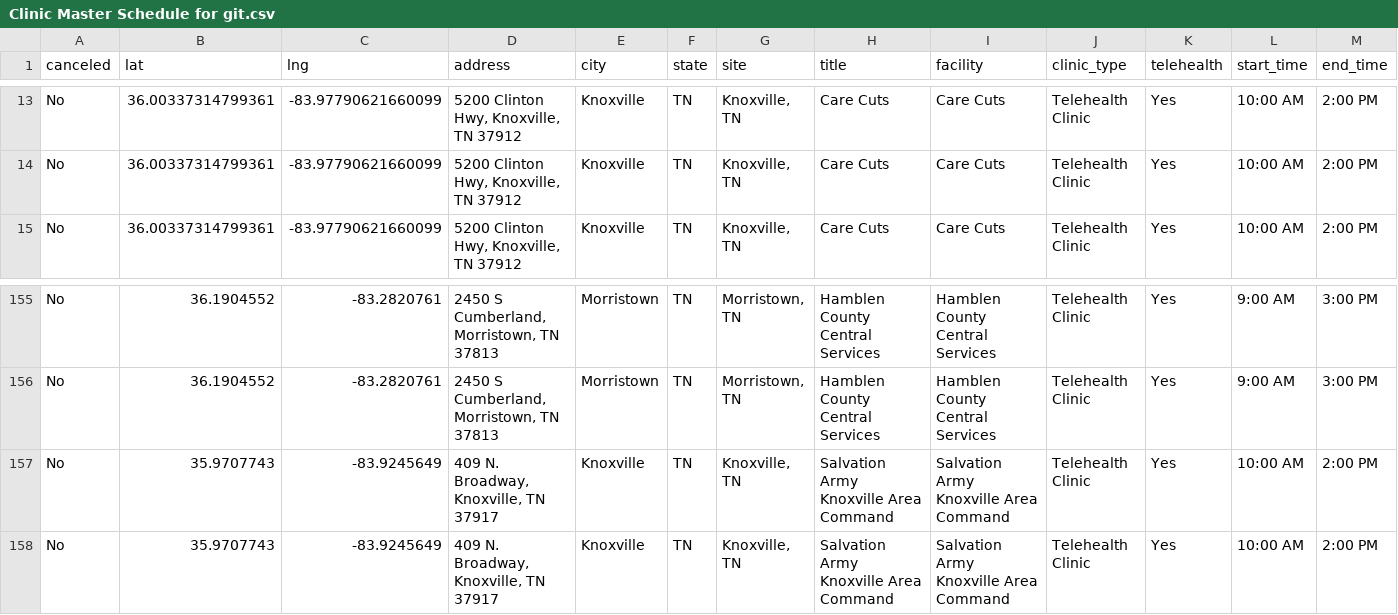
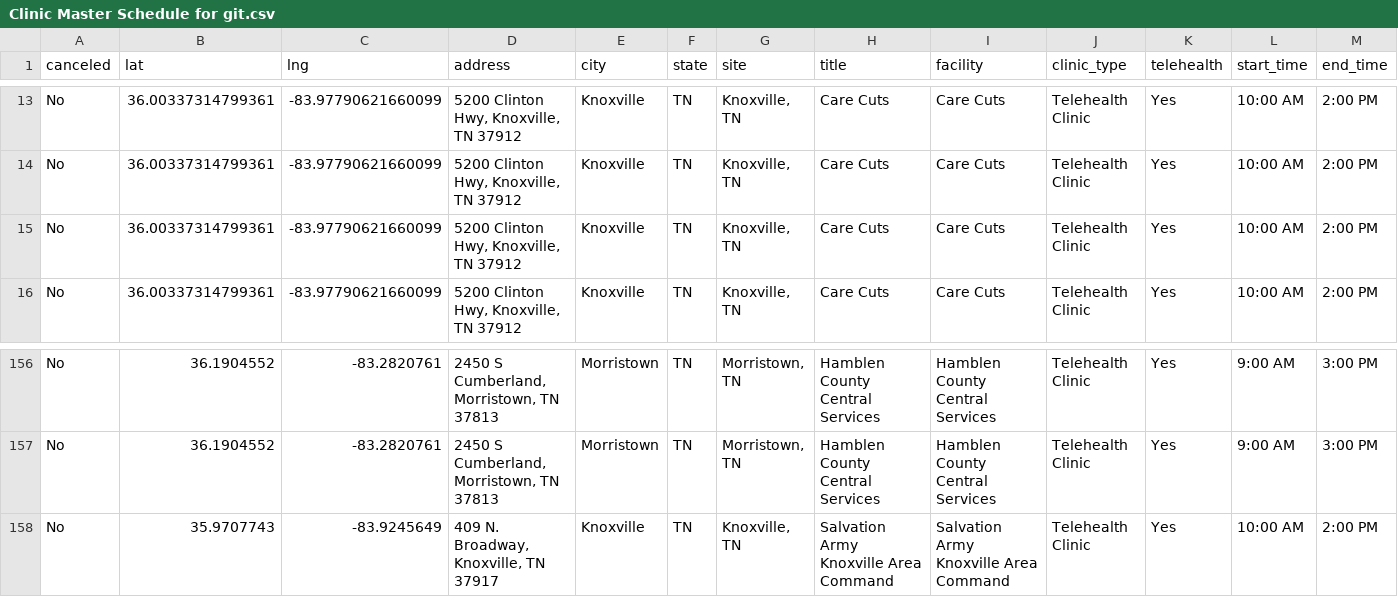
Before and after one commit to ITDeptAdmin/ScheduleMap, a CSV file: Clinic Master Schedule for git.csv, drawn as a sheet; only a part is shown, gaps mark what is left out; removed rows and columns are numbered as before the commit, all else as after; rows hold the shown columns only; the diff names each change by its address in the sheet, - before the commit and + after, or states it on an @@ line.

```diff
--- a/Clinic Master Schedule for git.csv
+++ b/Clinic Master Schedule for git.csv
+row 15: No | 36.00337314799361 | -83.97790621660099 | 5200 Clinton Hwy, Knoxville, TN 37912 | Knoxville | TN | Knoxville, TN | Care Cuts | Care Cuts | Telehealth Clinic | Yes | 10:00 AM | 2:00 PM
-row 157: No | 35.9707743 | -83.9245649 | 409 N. Broadway, Knoxville, TN 37917 | Knoxville | TN | Knoxville, TN | Salvation Army Knoxville Area Command | Salvation Army Knoxville Area Command | Telehealth Clinic | Yes | 10:00 AM | 2:00 PM
```
